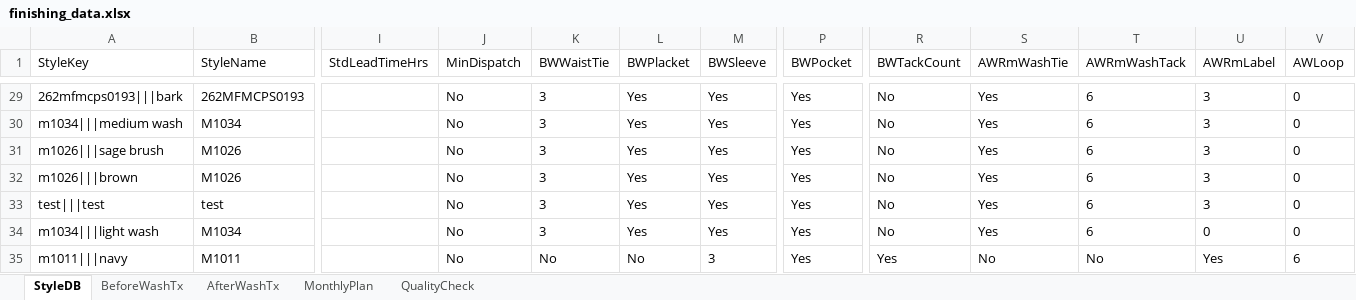
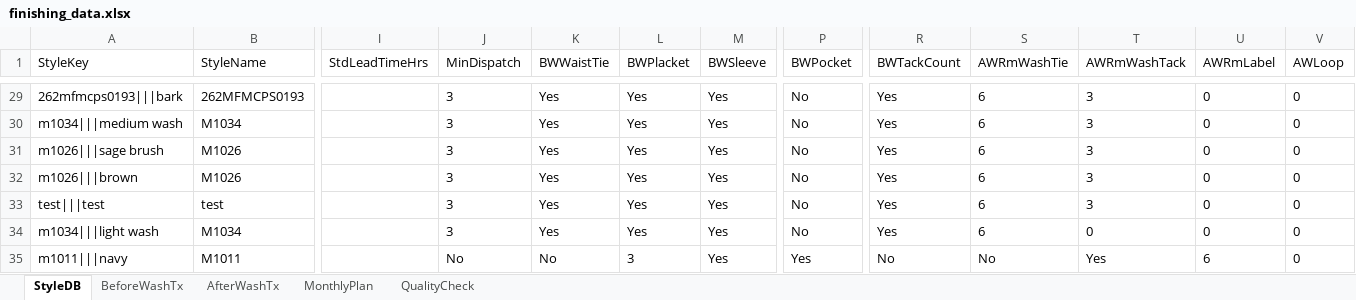
Before and after one commit to Ashen0923/finishing-tracker, an Excel workbook: finishing_data.xlsx, sheet StyleDB, drawn as a sheet; only a part is shown, gaps mark what is left out; values as stored, in another font and other column widths than the file's, no borders; the diff covers the shown part only; the diff names each change by its address in the sheet, - before the commit and + after, or states it on an @@ line.

Commit message:
Update 2026-08-17T06:56:09.313Z

```diff
--- a/finishing_data.xlsx (sheet StyleDB)
+++ b/finishing_data.xlsx (sheet StyleDB)
-J29:J34 (MinDispatch): No
+J29:J34 (MinDispatch): 3
-K29:K34 (BWWaistTie): 3
+K29:K34 (BWWaistTie): Yes
-P29:P34 (BWPocket): Yes
+P29:P34 (BWPocket): No
-R29:R34 (BWTackCount): No
+R29:R34 (BWTackCount): Yes
-S29:S34 (AWRmWashTie): Yes
+S29:S34 (AWRmWashTie): 6
-T29:T33 (AWRmWashTack): 6
+T29:T33 (AWRmWashTack): 3
-U29:U33 (AWRmLabel): 3
+U29:U33 (AWRmLabel): 0
-T34 (AWRmWashTack): 6
+T34 (AWRmWashTack): 0
-L35 (BWPlacket): No
+L35 (BWPlacket): 3
-M35 (BWSleeve): 3
+M35 (BWSleeve): Yes
-R35 (BWTackCount): Yes
+R35 (BWTackCount): No
-T35 (AWRmWashTack): No
+T35 (AWRmWashTack): Yes
-U35 (AWRmLabel): Yes
+U35 (AWRmLabel): 6
-V35 (AWLoop): 6
+V35 (AWLoop): 0
```
Also changed, not shown: 189 edited cells elsewhere in this sheet.
